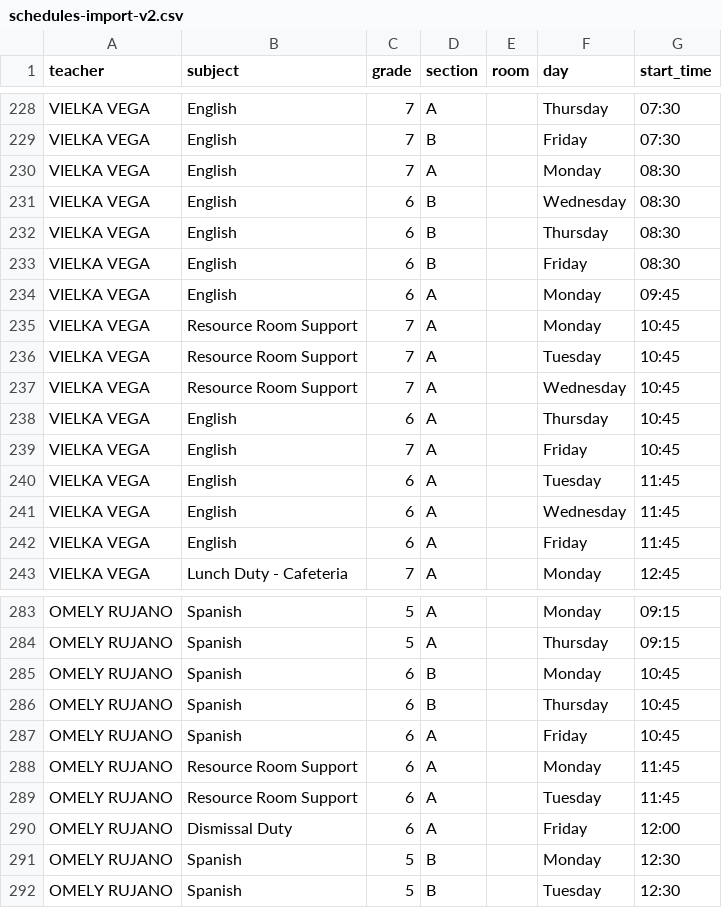
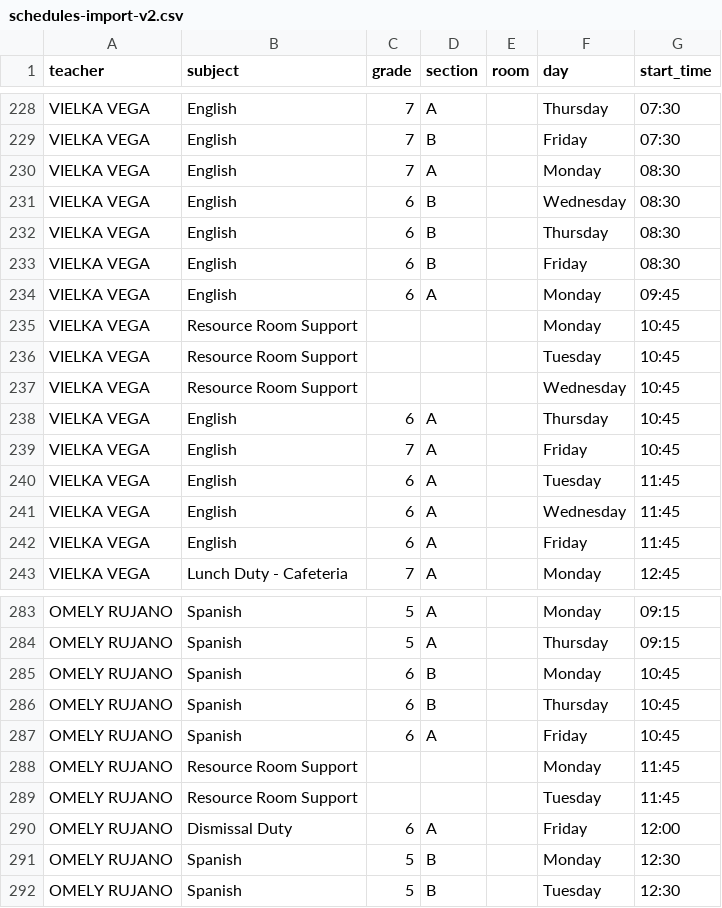
Before and after one commit to emiliojes/oxford-smart-scheduler, a CSV file: schedules-import-v2.csv, drawn as a sheet; only a part is shown, gaps mark what is left out; the diff covers the shown part only.

Commit message:
fix: Resource Room Support has no grade; make gradeId nullable in Assignment schema

```diff
--- a/schedules-import-v2.csv
+++ b/schedules-import-v2.csv
@@ -234,5 +234,5 @@ VIELKA VEGA,English,6,B,,Friday,08:30
 VIELKA VEGA,English,6,A,,Monday,09:45
-VIELKA VEGA,Resource Room Support,7,A,,Monday,10:45
-VIELKA VEGA,Resource Room Support,7,A,,Tuesday,10:45
-VIELKA VEGA,Resource Room Support,7,A,,Wednesday,10:45
+VIELKA VEGA,Resource Room Support,,,,Monday,10:45
+VIELKA VEGA,Resource Room Support,,,,Tuesday,10:45
+VIELKA VEGA,Resource Room Support,,,,Wednesday,10:45
 VIELKA VEGA,English,6,A,,Thursday,10:45
@@ -287,4 +287,4 @@ OMELY RUJANO,Spanish,6,B,,Thursday,10:45
 OMELY RUJANO,Spanish,6,A,,Friday,10:45
-OMELY RUJANO,Resource Room Support,6,A,,Monday,11:45
-OMELY RUJANO,Resource Room Support,6,A,,Tuesday,11:45
+OMELY RUJANO,Resource Room Support,,,,Monday,11:45
+OMELY RUJANO,Resource Room Support,,,,Tuesday,11:45
 OMELY RUJANO,Dismissal Duty,6,A,,Friday,12:00
```
Also changed, not shown: 25 added rows and 12 edited cells elsewhere in this file, 4 other files.
